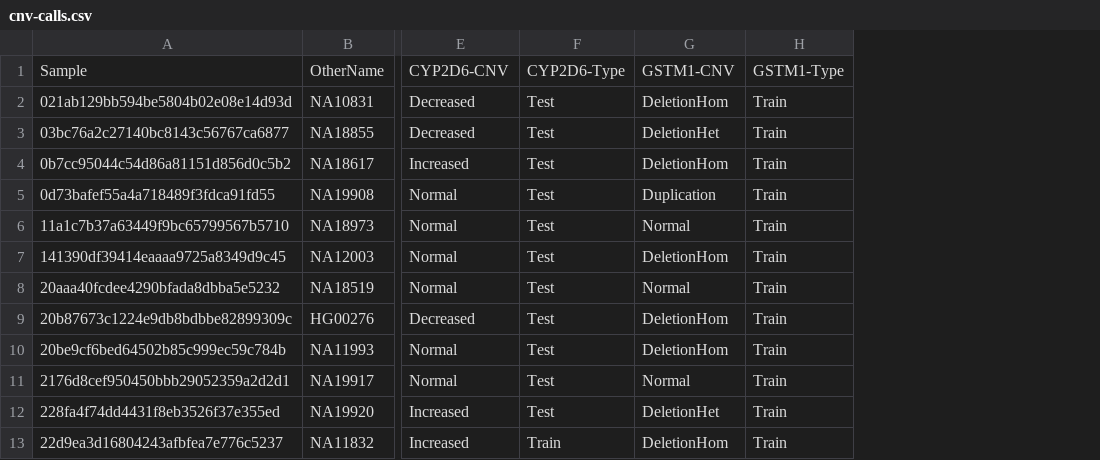
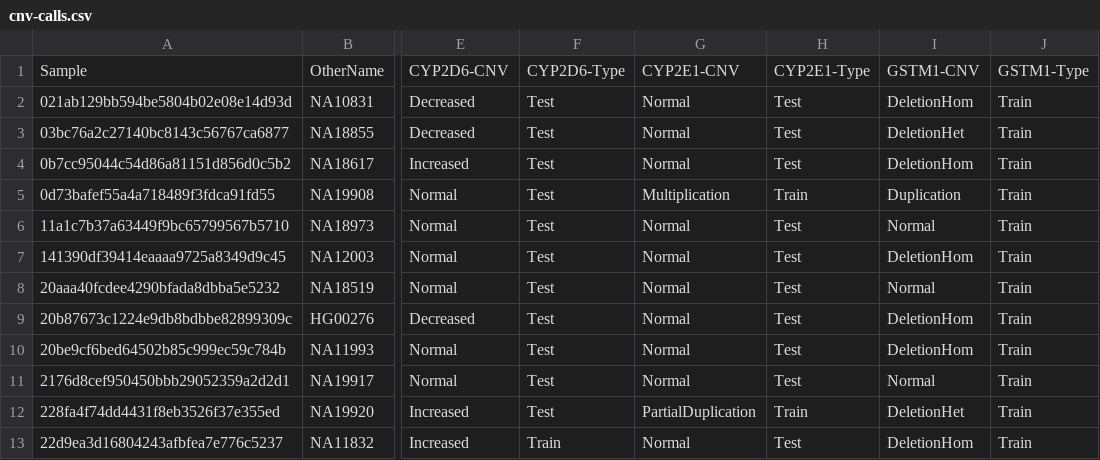
Before and after one commit to sbslee/pypgx, a CSV file: cnv-data/cnv-calls.csv, drawn as a sheet; only a part is shown, gaps mark what is left out; the diff names each change by its address in the sheet, - before the commit and + after, or states it on an @@ line.

```diff
--- a/cnv-data/cnv-calls.csv
+++ b/cnv-data/cnv-calls.csv
+column G, rows 1-13: CYP2E1-CNV | Normal | Normal | Normal | Multiplication | Normal | Normal | Normal | Normal | Normal | Normal | PartialDuplication | Normal
+column H, rows 1-13: CYP2E1-Type | Test | Test | Test | Train | Test | Test | Test | Test | Test | Test | Train | Test
```
Also changed, not shown: pypgx/api/data/cnv-table.csv, 6 other files.
